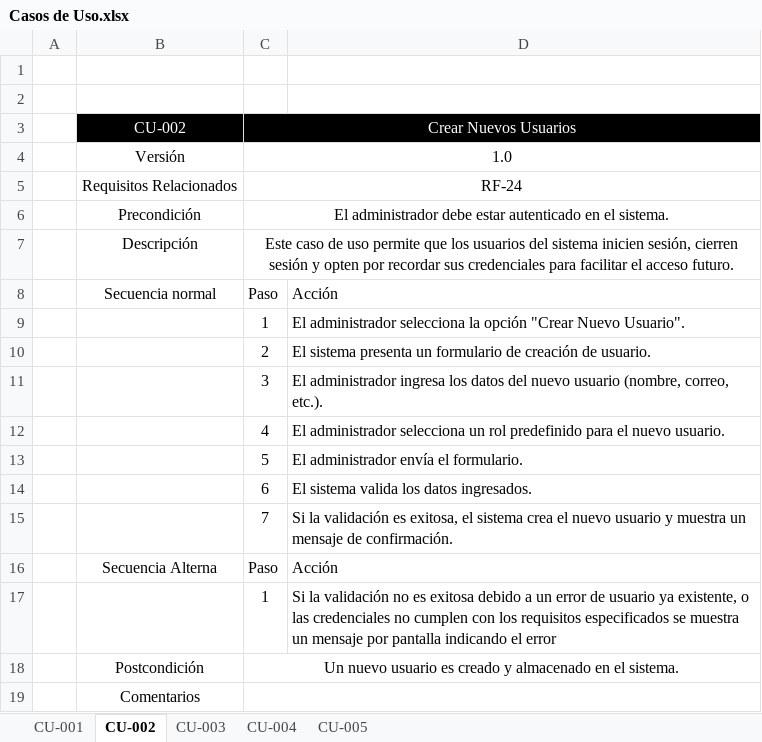
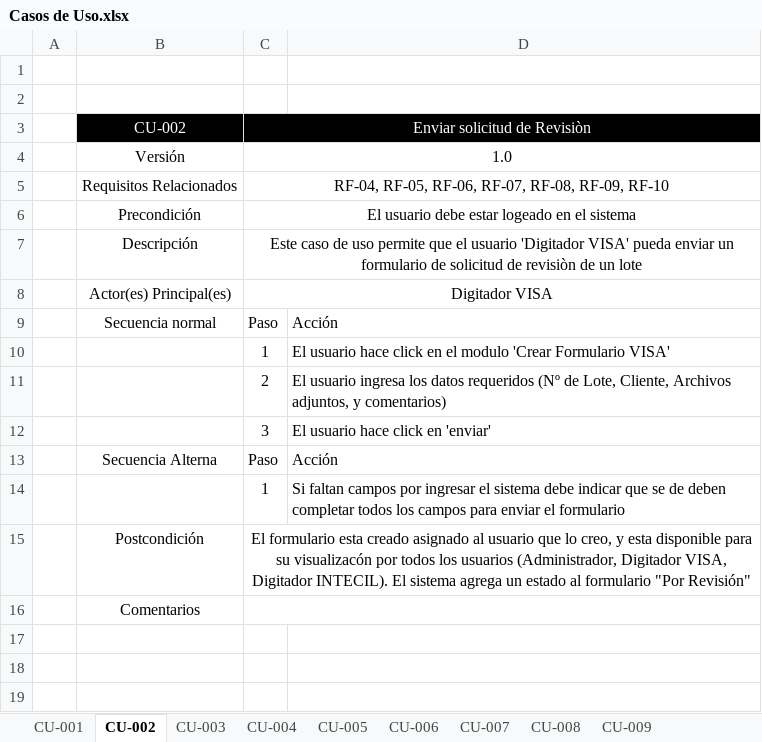
Before and after one commit to marcelotroquian/intecTroquian, an Excel workbook: Planificación/Casos de Uso.xlsx, sheet CU-002, drawn as a sheet; values as stored, in another font and other column widths than the file's, no borders; removed rows and columns are numbered as before the commit, all else as after; the diff names each change by its address in the sheet, - before the commit and + after, or states it on an @@ line.

```diff
--- a/Planificación/Casos de Uso.xlsx (sheet CU-002)
+++ b/Planificación/Casos de Uso.xlsx (sheet CU-002)
+sheet tab: CU-006
+sheet tab: CU-007
+sheet tab: CU-008
+sheet tab: CU-009
-C3: Crear Nuevos Usuarios
+C3: Enviar solicitud de Revisiòn
-C5: RF-24
+C5: RF-04, RF-05, RF-06, RF-07, RF-08, RF-09, RF-10
-C6: El administrador debe estar autenticado en el sistema.
+C6: El usuario debe estar logeado en el sistema
-C7: …permite que los usuarios del sistema inicien sesión, cierren sesión y opten por recordar sus credenciales para facilitar el acceso futuro.
+C7: …permite que el usuario 'Digitador VISA' pueda enviar un formulario de solicitud de revisiòn de un lote
+row 8:  | Actor(es) Principal(es) | Digitador VISA
-D10: El administrador selecciona la opción "Crear Nuevo Usuario".
+D10: El usuario hace click en el modulo 'Crear Formulario VISA'
-D11: El sistema presenta un formulario de creación de usuario.
+D11: El usuario ingresa los datos requeridos (Nº de Lote, Cliente, Archivos adjuntos, y comentarios)
-D12: El administrador ingresa los datos del nuevo usuario (nombre, correo, etc.).
+D12: El usuario hace click en 'enviar'
-row 12:  |  | 4 | El administrador selecciona un rol predefinido para el nuevo usuario.
-row 13:  |  | 5 | El administrador envía el formulario.
-row 14:  |  | 6 | El sistema valida los datos ingresados.
-row 15:  |  | 7 | Si la validación es exitosa, el sistema crea el nuevo usuario y muestra un mensaje de confirmación.
-D14: Si la validación no es exitosa debido a un error de usuario ya existente, o las credenciales no cumplen con los requisitos especificados se muestra un mensaje por pantalla indicando el error
+D14: Si faltan campos por ingresar el sistema debe indicar que se de deben completar todos los campos para enviar el formulario
-C15: Un nuevo usuario es creado y almacenado en el sistema.
+C15: El formulario esta creado asignado al usuario que lo creo, y esta disponible para su visualizacón por todos los usuarios (Administrador, Digitador VISA, Digitador INTECIL). El sistema agrega un estado al formulario "Por Revisión"
```
Also changed, not shown: sheet CU-003, sheet CU-004, sheet CU-005, Planificación/Matriz de Requisitos Funcionales y CU.xlsx, 5 other files.
